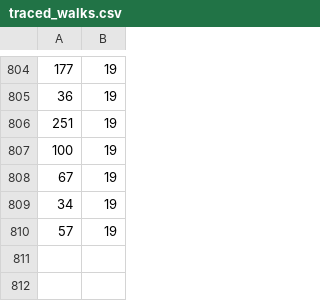
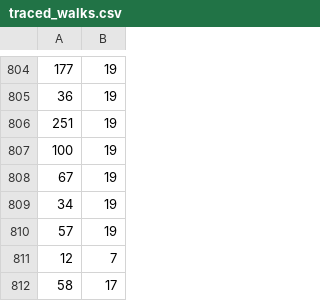
Before and after one commit to Dagonite/python-projects, a CSV file: Graphical Traced Walk/traced_walks.csv, drawn as a sheet; only a part is shown, gaps mark what is left out.

```diff
--- a/Graphical Traced Walk/traced_walks.csv
+++ b/Graphical Traced Walk/traced_walks.csv
@@ -810 +810,3 @@
 57,19
+12,7
+58,17
```
Also changed, not shown: 1 other file.
